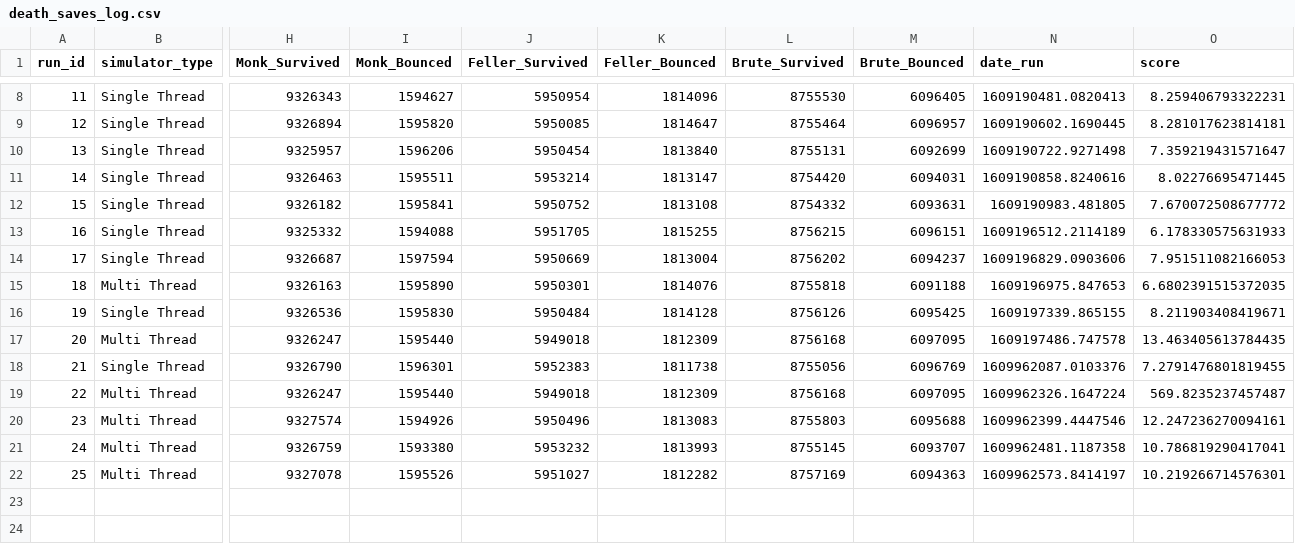
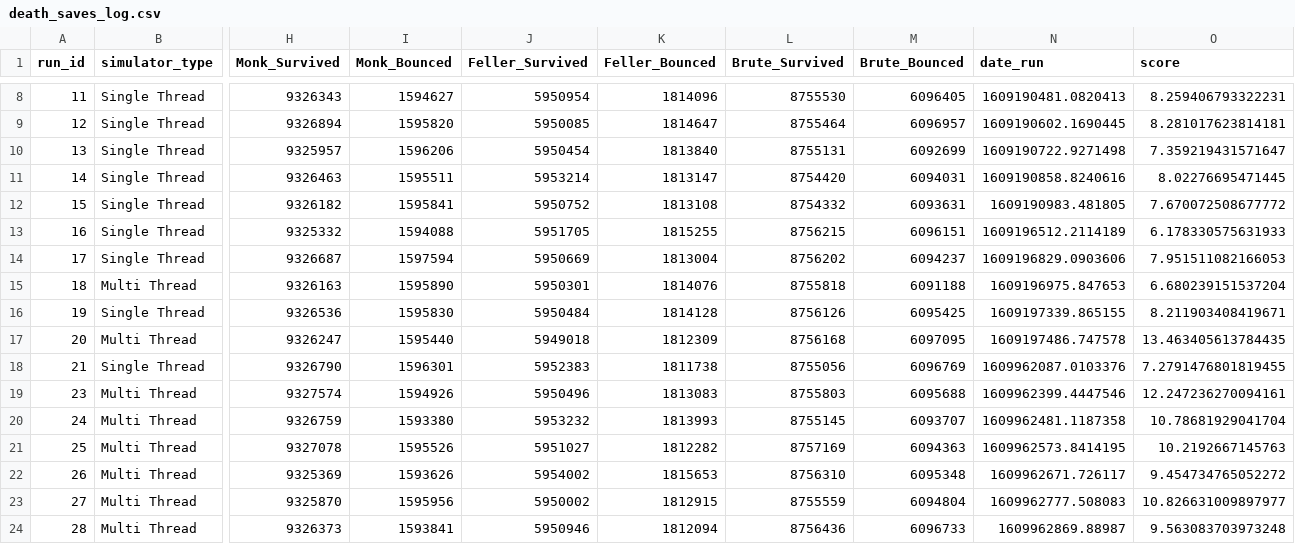
Before and after one commit to psychicesp/Pet-Projects, a CSV file: death_saves_log.csv, drawn as a sheet; only a part is shown, gaps mark what is left out; removed rows and columns are numbered as before the commit, all else as after; rows hold the shown columns only; the diff names each change by its address in the sheet, - before the commit and + after, or states it on an @@ line.

Commit message:
Collected data

```diff
--- a/death_saves_log.csv
+++ b/death_saves_log.csv
-O15 (score): 6.6802391515372035
+O15 (score): 6.680239151537204
-row 19: 22 | Multi Thread | 9326247 | 1595440 | 5949018 | 1812309 | 8756168 | 6097095 | 1609962326.1647224 | 569.8235237457487
-O20 (score): 10.786819290417041
+O20 (score): 10.78681929041704
-N21 (date_run): 1609962573.8414197
+N21 (date_run): 1609962573.8414195
-O21 (score): 10.219266714576301
+O21 (score): 10.2192667145763
+row 22: 26 | Multi Thread | 9325369 | 1593626 | 5954002 | 1815653 | 8756310 | 6095348 | 1609962671.726117 | 9.454734765052272
+row 23: 27 | Multi Thread | 9325870 | 1595956 | 5950002 | 1812915 | 8755559 | 6094804 | 1609962777.508083 | 10.826631009897977
+row 24: 28 | Multi Thread | 9326373 | 1593841 | 5950946 | 1812094 | 8756436 | 6096733 | 1609962869.88987 | 9.563083703973248
```
Also changed, not shown: 3 other files.
